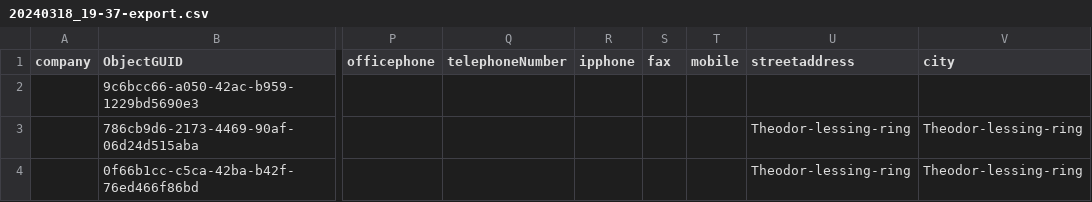
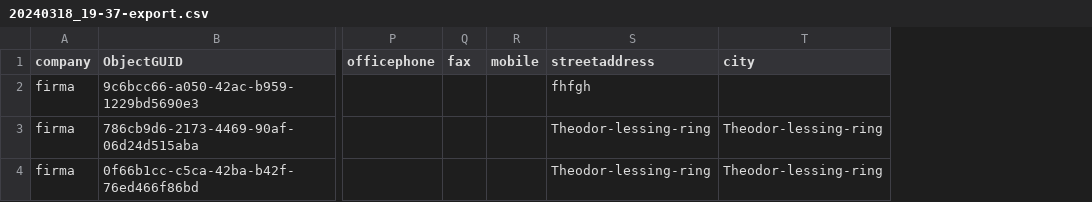
Before and after one commit to c4dburry/powershell, a CSV file: ad-syncing/adexport/20240318_19-37-export.csv, drawn as a sheet; only a part is shown, gaps mark what is left out; removed rows and columns are numbered as before the commit, all else as after; the diff names each change by its address in the sheet, - before the commit and + after, or states it on an @@ line.

Commit message:
fixed_object_export_company

```diff
--- a/ad-syncing/adexport/20240318_19-37-export.csv
+++ b/ad-syncing/adexport/20240318_19-37-export.csv
-column Q (telephoneNumber), empty
-column R (ipphone), empty
-A2:A4 (company): (empty)
+A2:A4 (company): firma
-S2 (streetaddress): (empty)
+S2 (streetaddress): fhfgh
```
Also changed, not shown: 1 other file.
